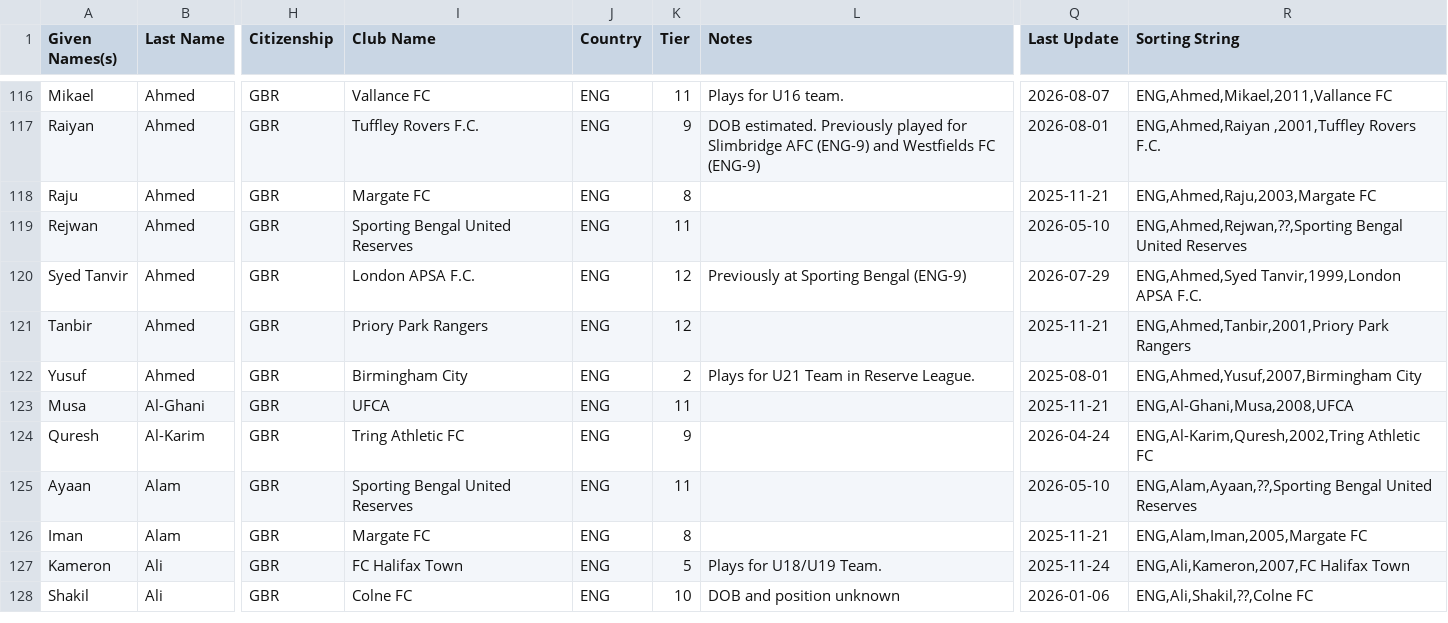
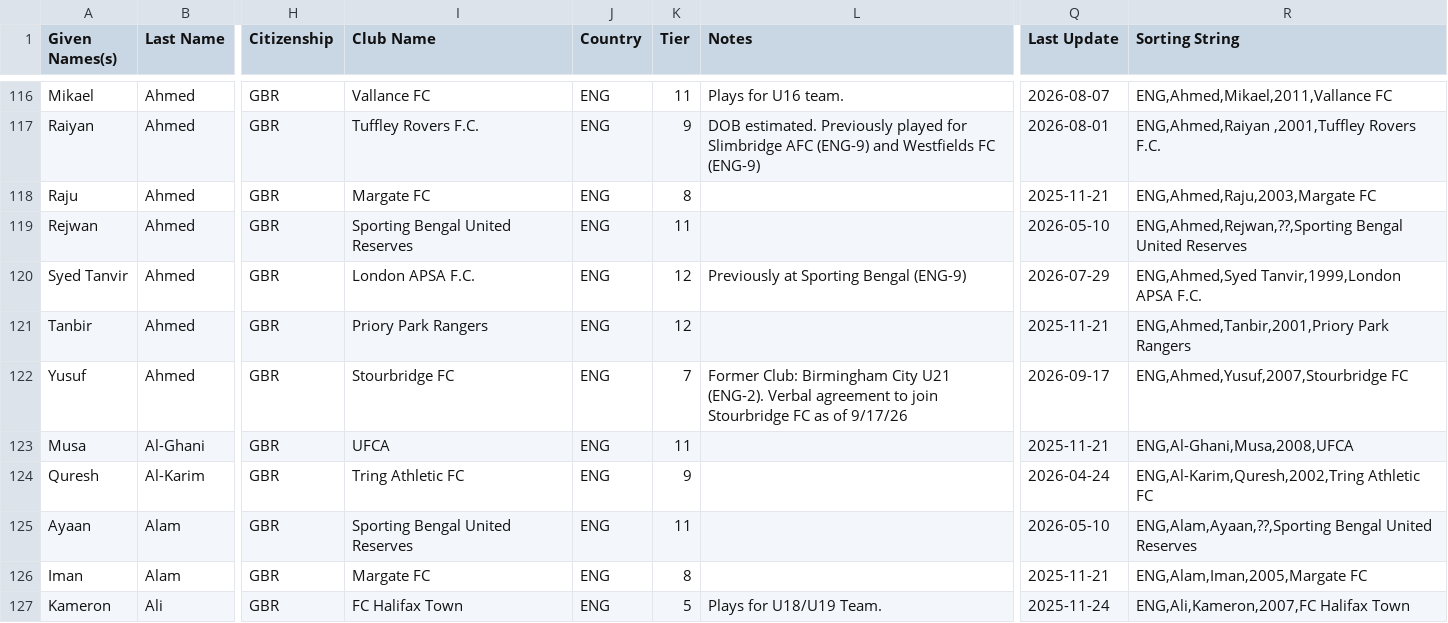
Before and after one commit to dr-shiffles/probashi-footballers, a CSV file: data/mens.csv, drawn as a sheet; only a part is shown, gaps mark what is left out; the shorter side is filled out with more unchanged rows; the diff covers the shown part only; the diff names each change by its address in the sheet, - before the commit and + after, or states it on an @@ line.

```diff
--- a/data/mens.csv
+++ b/data/mens.csv
-I122 (Club Name): Birmingham City
+I122 (Club Name): Stourbridge FC
-K122 (Tier): 2
+K122 (Tier): 7
-L122 (Notes): Plays for U21 Team in Reserve League.
+L122 (Notes): Former Club: Birmingham City U21 (ENG-2). Verbal agreement to join Stourbridge FC as of 9/17/26
-Q122 (Last Update): 2025-08-01
+Q122 (Last Update): 2026-09-17
-R122 (Sorting String): ENG,Ahmed,Yusuf,2007,Birmingham City
+R122 (Sorting String): ENG,Ahmed,Yusuf,2007,Stourbridge FC
```
Also changed, not shown: 4 added rows and 30 edited cells elsewhere in this file.
